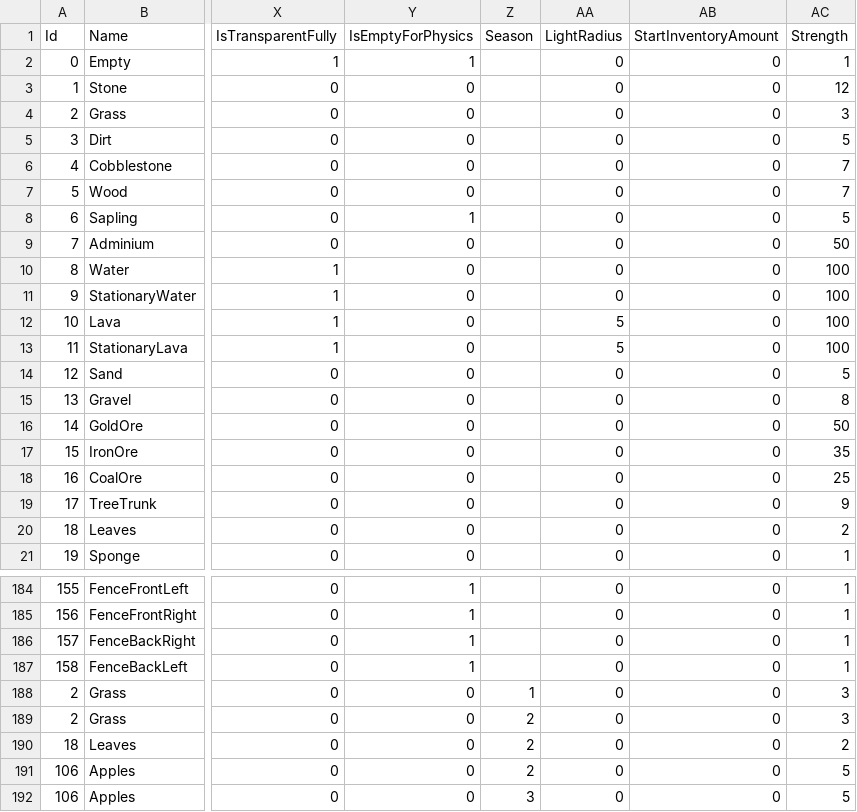
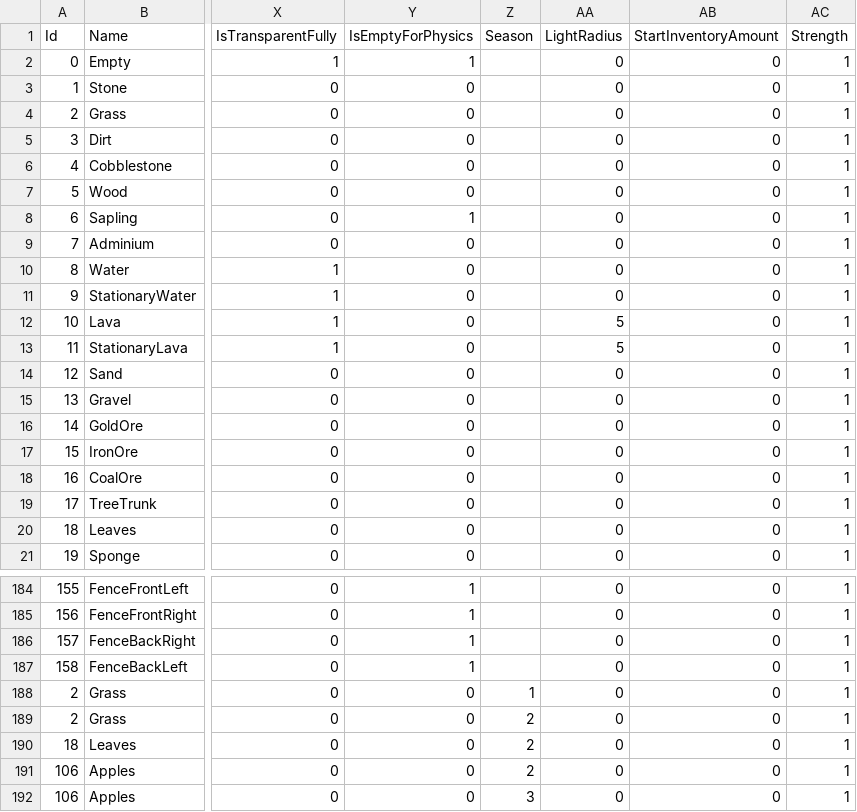
Before and after one commit to manicdigger/manicdigger, a CSV file: data/public/blocks.csv, drawn as a sheet; only a part is shown, gaps mark what is left out; the diff covers the shown part only; the diff names each change by its address in the sheet, - before the commit and + after, or states it on an @@ line.

Commit message:
Changed strength of all blocks back to 1.

```diff
--- a/data/public/blocks.csv
+++ b/data/public/blocks.csv
-AC3 (Strength): 12
+AC3 (Strength): 1
-AC4 (Strength): 3
+AC4 (Strength): 1
-AC5 (Strength): 5
+AC5 (Strength): 1
-AC6:AC7 (Strength): 7
+AC6:AC7 (Strength): 1
-AC8 (Strength): 5
+AC8 (Strength): 1
-AC9 (Strength): 50
+AC9 (Strength): 1
-AC10:AC13 (Strength): 100
+AC10:AC13 (Strength): 1
-AC14 (Strength): 5
+AC14 (Strength): 1
-AC15 (Strength): 8
+AC15 (Strength): 1
-AC16 (Strength): 50
+AC16 (Strength): 1
-AC17 (Strength): 35
+AC17 (Strength): 1
-AC18 (Strength): 25
+AC18 (Strength): 1
-AC19 (Strength): 9
+AC19 (Strength): 1
-AC20 (Strength): 2
+AC20 (Strength): 1
-AC188:AC189 (Strength): 3
+AC188:AC189 (Strength): 1
-AC190 (Strength): 2
+AC190 (Strength): 1
-AC191:AC192 (Strength): 5
+AC191:AC192 (Strength): 1
```
Also changed, not shown: 38 edited cells elsewhere in this file.
